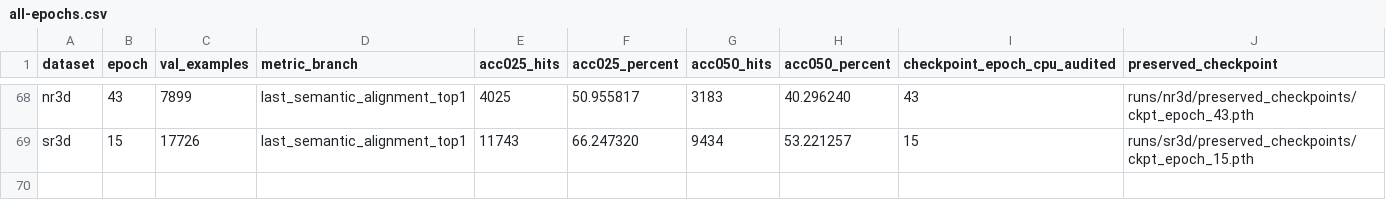
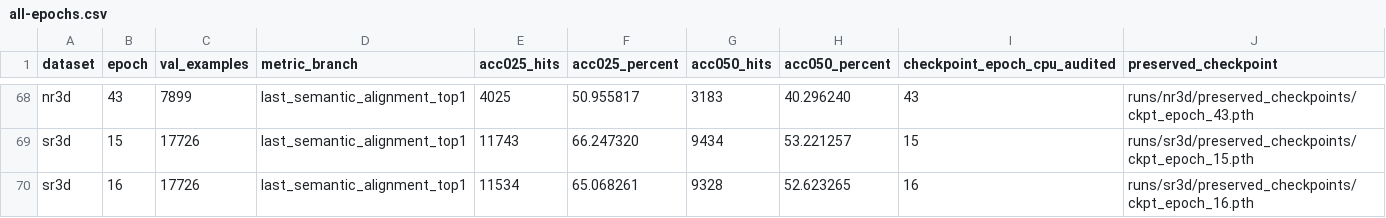
Before and after one commit to 666666666666gao/MCLN, a CSV file: docs/results/mcln_pvground_20261101/all-epochs.csv, drawn as a sheet; only a part is shown, gaps mark what is left out.

Commit message:
Audit complete SR16 and preserve SR15 best with latest resume state

```diff
--- a/docs/results/mcln_pvground_20261101/all-epochs.csv
+++ b/docs/results/mcln_pvground_20261101/all-epochs.csv
@@ -69 +69,2 @@
 "sr3d","15","17726","last_semantic_alignment_top1","11743","66.247320","9434","53.221257","15","runs/sr3d/preserved_checkpoints/ckpt_epoch_15.pth"
+"sr3d","16","17726","last_semantic_alignment_top1","11534","65.068261","9328","52.623265","16","runs/sr3d/preserved_checkpoints/ckpt_epoch_16.pth"
```
Also changed, not shown: 3 other files.
